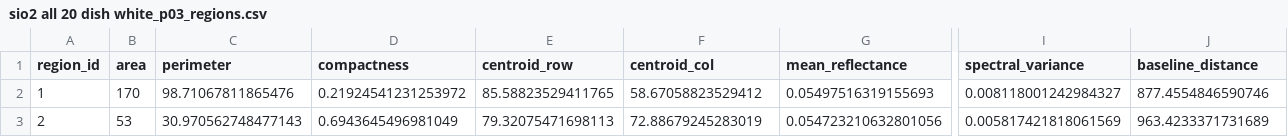
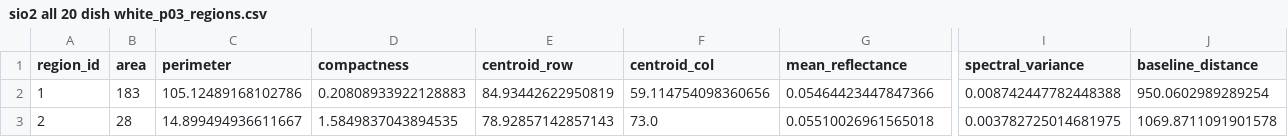
Before and after one commit to Shash976/mmne-hsi-defects, a CSV file: out/workflow/analyze/sio2_dish_white_20/sio2 all 20 dish white_p03_regions.csv, drawn as a sheet; only a part is shown, gaps mark what is left out; the diff covers the shown part only; the diff names each change by its address in the sheet, - before the commit and + after, or states it on an @@ line.

```diff
--- a/out/workflow/analyze/sio2_dish_white_20/sio2 all 20 dish white_p03_regions.csv
+++ b/out/workflow/analyze/sio2_dish_white_20/sio2 all 20 dish white_p03_regions.csv
-B2 (area): 170
+B2 (area): 183
-C2 (perimeter): 98.71067811865476
+C2 (perimeter): 105.12489168102786
-D2 (compactness): 0.21924541231253972
+D2 (compactness): 0.20808933922128883
-E2 (centroid_row): 85.58823529411765
+E2 (centroid_row): 84.93442622950819
-F2 (centroid_col): 58.67058823529412
+F2 (centroid_col): 59.114754098360656
-G2 (mean_reflectance): 0.05497516319155693
+G2 (mean_reflectance): 0.05464423447847366
-I2 (spectral_variance): 0.008118001242984327
+I2 (spectral_variance): 0.008742447782448388
-J2 (baseline_distance): 877.4554846590746
+J2 (baseline_distance): 950.0602989289254
-B3 (area): 53
+B3 (area): 28
-C3 (perimeter): 30.970562748477143
+C3 (perimeter): 14.899494936611667
-D3 (compactness): 0.6943645496981049
+D3 (compactness): 1.5849837043894535
-E3 (centroid_row): 79.32075471698113
+E3 (centroid_row): 78.92857142857143
-F3 (centroid_col): 72.88679245283019
+F3 (centroid_col): 73.0
-G3 (mean_reflectance): 0.054723210632801056
+G3 (mean_reflectance): 0.05510026961565018
-I3 (spectral_variance): 0.005817421818061569
+I3 (spectral_variance): 0.003782725014681975
-J3 (baseline_distance): 963.4233371731689
+J3 (baseline_distance): 1069.8711091901578
```
Also changed, not shown: 9 edited cells elsewhere in this file, out/workflow/analyze/sio2_dish_white_20/roi_evaluation.csv, out/workflow/analyze/sio2_dish_white_20/sio2 all 20 dish white_p01_regions.csv, 24 other files.
